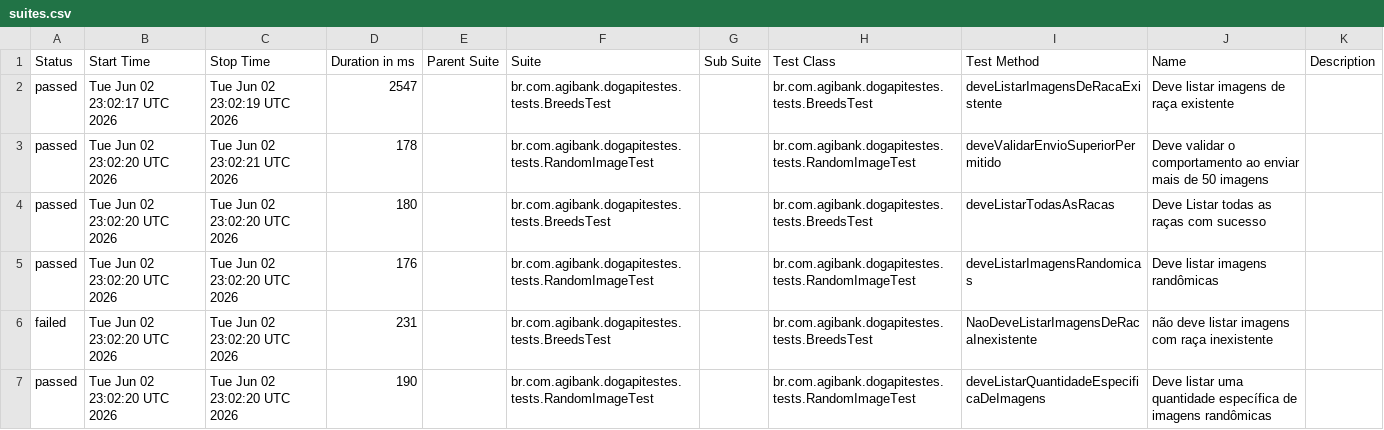
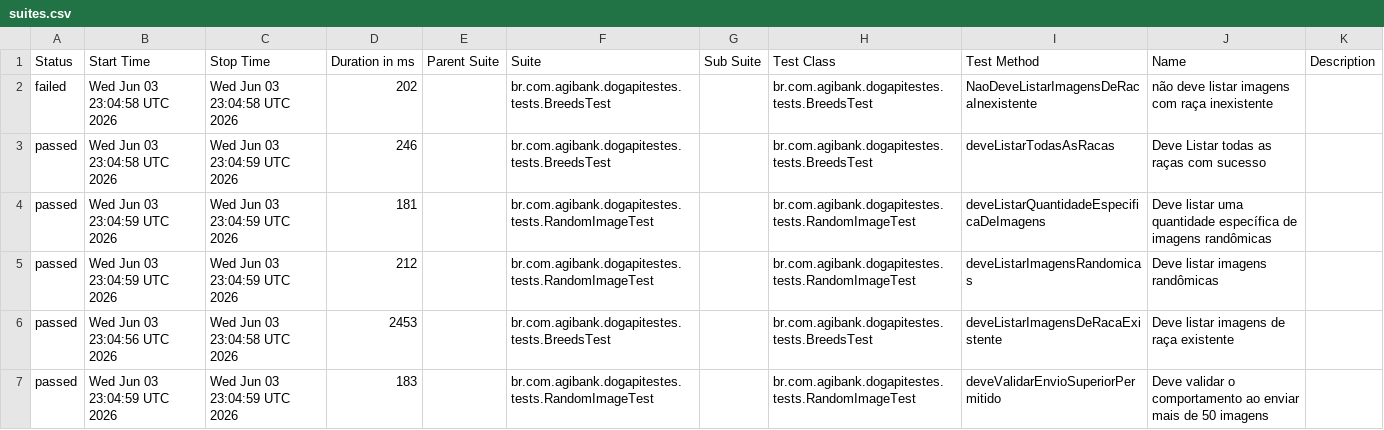
Before and after one commit to JosinaldoGJunior/desafio-tecnico-agibank, a CSV file: data/suites.csv, drawn as a sheet.

```diff
--- a/data/suites.csv
+++ b/data/suites.csv
@@ -1,7 +1,7 @@
 "Status","Start Time","Stop Time","Duration in ms","Parent Suite","Suite","Sub Suite","Test Class","Test Method","Name","Description"
-"passed","Tue Jun 02 23:02:17 UTC 2026","Tue Jun 02 23:02:19 UTC 2026","2547","","br.com.agibank.dogapitestes.tests.BreedsTest","","br.com.agibank.dogapitestes.tests.BreedsTest","deveListarImagensDeRacaExistente","Deve listar imagens de raça existente",""
-"passed","Tue Jun 02 23:02:20 UTC 2026","Tue Jun 02 23:02:21 UTC 2026","178","","br.com.agibank.dogapitestes.tests.RandomImageTest","","br.com.agibank.dogapitestes.tests.RandomImageTest","deveValidarEnvioSuperiorPermitido","Deve validar o comportamento ao enviar mais de 50 imagens",""
-"passed","Tue Jun 02 23:02:20 UTC 2026","Tue Jun 02 23:02:20 UTC 2026","180","","br.com.agibank.dogapitestes.tests.BreedsTest","","br.com.agibank.dogapitestes.tests.BreedsTest","deveListarTodasAsRacas","Deve Listar todas as raças com sucesso",""
-"passed","Tue Jun 02 23:02:20 UTC 2026","Tue Jun 02 23:02:20 UTC 2026","176","","br.com.agibank.dogapitestes.tests.RandomImageTest","","br.com.agibank.dogapitestes.tests.RandomImageTest","deveListarImagensRandomicas","Deve listar imagens randômicas",""
-"failed","Tue Jun 02 23:02:20 UTC 2026","Tue Jun 02 23:02:20 UTC 2026","231","","br.com.agibank.dogapitestes.tests.BreedsTest","","br.com.agibank.dogapitestes.tests.BreedsTest","NaoDeveListarImagensDeRacaInexistente","não deve listar imagens com raça inexistente",""
-"passed","Tue Jun 02 23:02:20 UTC 2026","Tue Jun 02 23:02:20 UTC 2026","190","","br.com.agibank.dogapitestes.tests.RandomImageTest","","br.com.agibank.dogapitestes.tests.RandomImageTest","deveListarQuantidadeEspecificaDeImagens","Deve listar uma quantidade específica de imagens randômicas",""
+"failed","Wed Jun 03 23:04:58 UTC 2026","Wed Jun 03 23:04:58 UTC 2026","202","","br.com.agibank.dogapitestes.tests.BreedsTest","","br.com.agibank.dogapitestes.tests.BreedsTest","NaoDeveListarImagensDeRacaInexistente","não deve listar imagens com raça inexistente",""
+"passed","Wed Jun 03 23:04:58 UTC 2026","Wed Jun 03 23:04:59 UTC 2026","246","","br.com.agibank.dogapitestes.tests.BreedsTest","","br.com.agibank.dogapitestes.tests.BreedsTest","deveListarTodasAsRacas","Deve Listar todas as raças com sucesso",""
+"passed","Wed Jun 03 23:04:59 UTC 2026","Wed Jun 03 23:04:59 UTC 2026","181","","br.com.agibank.dogapitestes.tests.RandomImageTest","","br.com.agibank.dogapitestes.tests.RandomImageTest","deveListarQuantidadeEspecificaDeImagens","Deve listar uma quantidade específica de imagens randômicas",""
+"passed","Wed Jun 03 23:04:59 UTC 2026","Wed Jun 03 23:04:59 UTC 2026","212","","br.com.agibank.dogapitestes.tests.RandomImageTest","","br.com.agibank.dogapitestes.tests.RandomImageTest","deveListarImagensRandomicas","Deve listar imagens randômicas",""
+"passed","Wed Jun 03 23:04:56 UTC 2026","Wed Jun 03 23:04:58 UTC 2026","2453","","br.com.agibank.dogapitestes.tests.BreedsTest","","br.com.agibank.dogapitestes.tests.BreedsTest","deveListarImagensDeRacaExistente","Deve listar imagens de raça existente",""
+"passed","Wed Jun 03 23:04:59 UTC 2026","Wed Jun 03 23:04:59 UTC 2026","183","","br.com.agibank.dogapitestes.tests.RandomImageTest","","br.com.agibank.dogapitestes.tests.RandomImageTest","deveValidarEnvioSuperiorPermitido","Deve validar o comportamento ao enviar mais de 50 imagens",""
```
Also changed, not shown: 26 other files.
